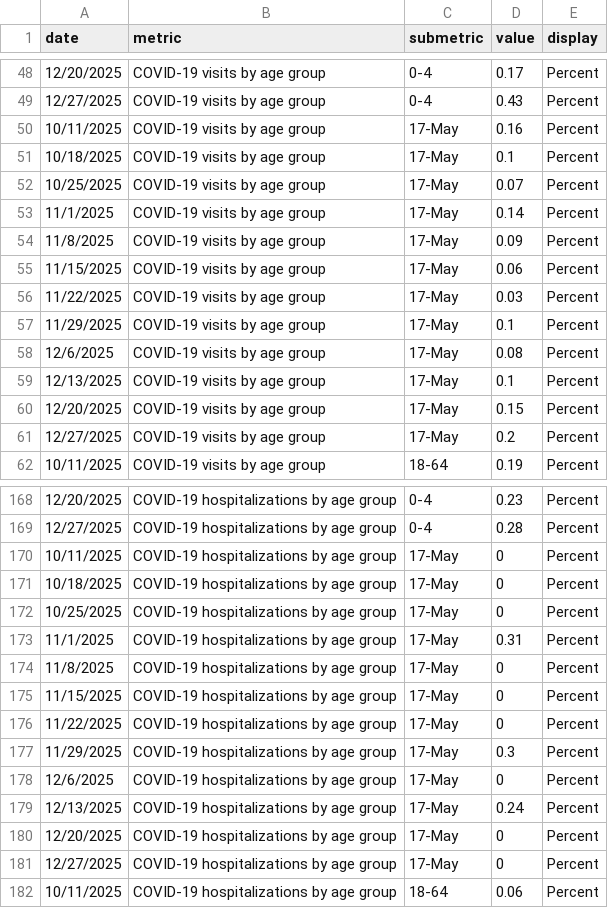
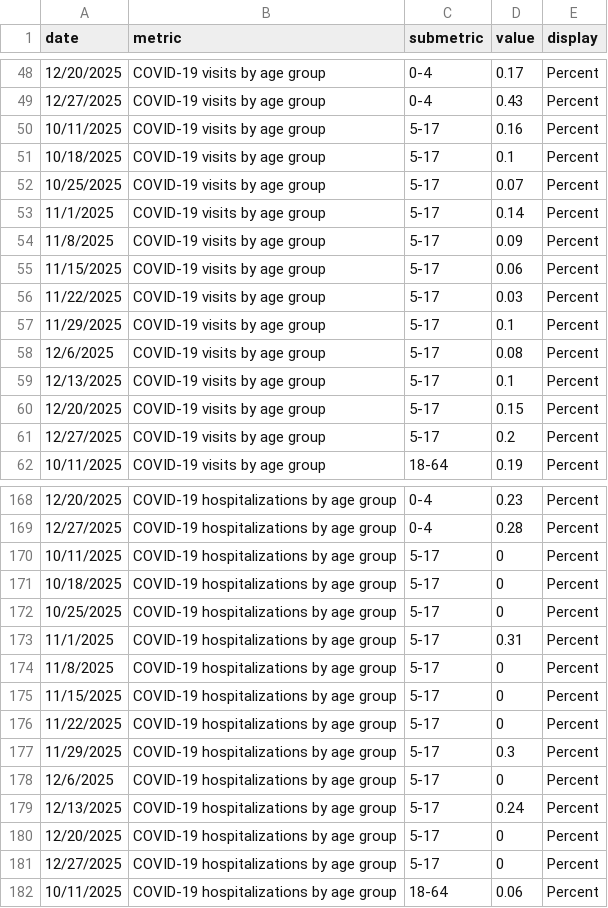
Before and after one commit to nychealth/respiratory-illness-data, a CSV file: data/emergencyDeptData.csv, drawn as a sheet; only a part is shown, gaps mark what is left out; the diff covers the shown part only.

Commit message:
Correction to 01/02 data upload

```diff
--- a/data/emergencyDeptData.csv
+++ b/data/emergencyDeptData.csv
@@ -49,14 +49,14 @@ date,metric,submetric,value,display
 12/27/2025,COVID-19 visits by age group,0-4,0.43,Percent
-10/11/2025,COVID-19 visits by age group,17-May,0.16,Percent
-10/18/2025,COVID-19 visits by age group,17-May,0.1,Percent
-10/25/2025,COVID-19 visits by age group,17-May,0.07,Percent
-11/1/2025,COVID-19 visits by age group,17-May,0.14,Percent
-11/8/2025,COVID-19 visits by age group,17-May,0.09,Percent
-11/15/2025,COVID-19 visits by age group,17-May,0.06,Percent
-11/22/2025,COVID-19 visits by age group,17-May,0.03,Percent
-11/29/2025,COVID-19 visits by age group,17-May,0.1,Percent
-12/6/2025,COVID-19 visits by age group,17-May,0.08,Percent
-12/13/2025,COVID-19 visits by age group,17-May,0.1,Percent
-12/20/2025,COVID-19 visits by age group,17-May,0.15,Percent
-12/27/2025,COVID-19 visits by age group,17-May,0.2,Percent
+10/11/2025,COVID-19 visits by age group,5-17,0.16,Percent
+10/18/2025,COVID-19 visits by age group,5-17,0.1,Percent
+10/25/2025,COVID-19 visits by age group,5-17,0.07,Percent
+11/1/2025,COVID-19 visits by age group,5-17,0.14,Percent
+11/8/2025,COVID-19 visits by age group,5-17,0.09,Percent
+11/15/2025,COVID-19 visits by age group,5-17,0.06,Percent
+11/22/2025,COVID-19 visits by age group,5-17,0.03,Percent
+11/29/2025,COVID-19 visits by age group,5-17,0.1,Percent
+12/6/2025,COVID-19 visits by age group,5-17,0.08,Percent
+12/13/2025,COVID-19 visits by age group,5-17,0.1,Percent
+12/20/2025,COVID-19 visits by age group,5-17,0.15,Percent
+12/27/2025,COVID-19 visits by age group,5-17,0.2,Percent
 10/11/2025,COVID-19 visits by age group,18-64,0.19,Percent
@@ -169,14 +169,14 @@ date,metric,submetric,value,display
 12/27/2025,COVID-19 hospitalizations by age group,0-4,0.28,Percent
-10/11/2025,COVID-19 hospitalizations by age group,17-May,0,Percent
-10/18/2025,COVID-19 hospitalizations by age group,17-May,0,Percent
-10/25/2025,COVID-19 hospitalizations by age group,17-May,0,Percent
-11/1/2025,COVID-19 hospitalizations by age group,17-May,0.31,Percent
-11/8/2025,COVID-19 hospitalizations by age group,17-May,0,Percent
-11/15/2025,COVID-19 hospitalizations by age group,17-May,0,Percent
-11/22/2025,COVID-19 hospitalizations by age group,17-May,0,Percent
-11/29/2025,COVID-19 hospitalizations by age group,17-May,0.3,Percent
-12/6/2025,COVID-19 hospitalizations by age group,17-May,0,Percent
-12/13/2025,COVID-19 hospitalizations by age group,17-May,0.24,Percent
-12/20/2025,COVID-19 hospitalizations by age group,17-May,0,Percent
-12/27/2025,COVID-19 hospitalizations by age group,17-May,0,Percent
+10/11/2025,COVID-19 hospitalizations by age group,5-17,0,Percent
+10/18/2025,COVID-19 hospitalizations by age group,5-17,0,Percent
+10/25/2025,COVID-19 hospitalizations by age group,5-17,0,Percent
+11/1/2025,COVID-19 hospitalizations by age group,5-17,0.31,Percent
+11/8/2025,COVID-19 hospitalizations by age group,5-17,0,Percent
+11/15/2025,COVID-19 hospitalizations by age group,5-17,0,Percent
+11/22/2025,COVID-19 hospitalizations by age group,5-17,0,Percent
+11/29/2025,COVID-19 hospitalizations by age group,5-17,0.3,Percent
+12/6/2025,COVID-19 hospitalizations by age group,5-17,0,Percent
+12/13/2025,COVID-19 hospitalizations by age group,5-17,0.24,Percent
+12/20/2025,COVID-19 hospitalizations by age group,5-17,0,Percent
+12/27/2025,COVID-19 hospitalizations by age group,5-17,0,Percent
 10/11/2025,COVID-19 hospitalizations by age group,18-64,0.06,Percent
```
Also changed, not shown: 48 edited cells elsewhere in this file.
